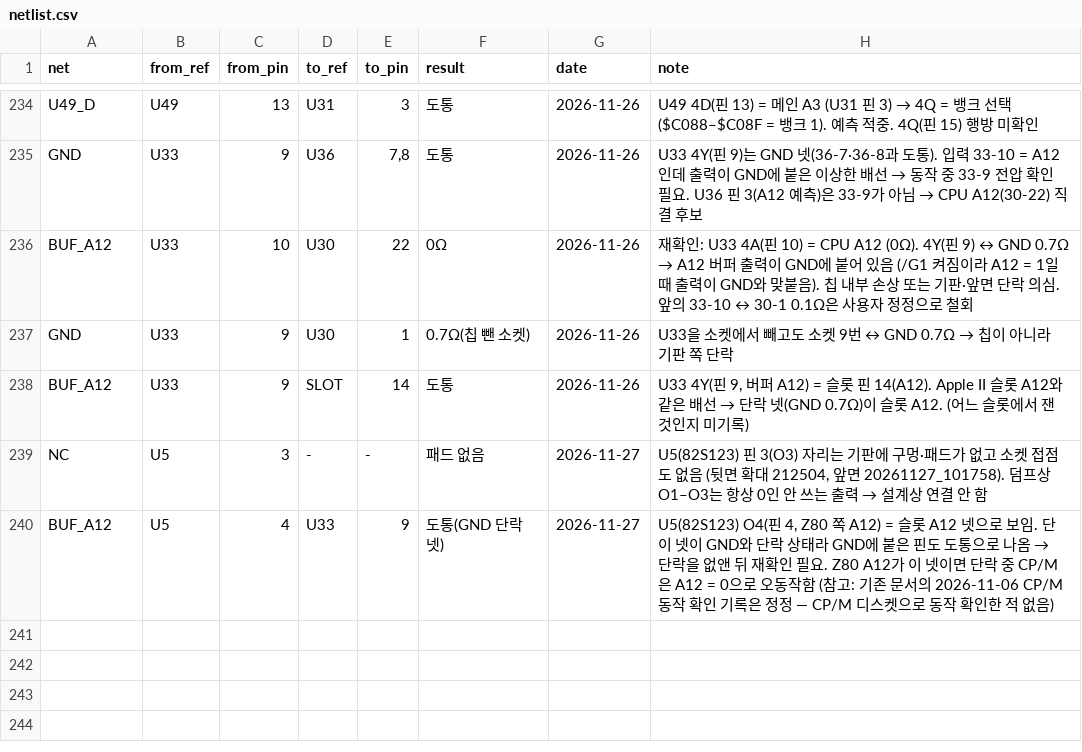
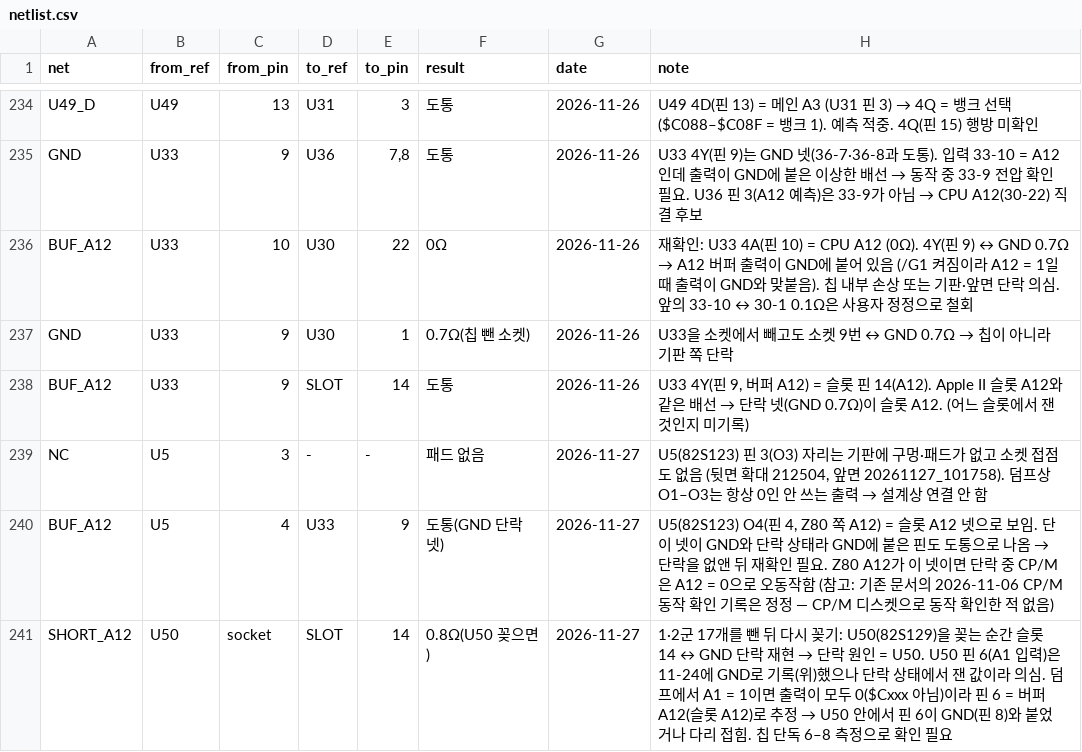
Before and after one commit to mildstorm/HART, a CSV file: data/netlist.csv, drawn as a sheet; only a part is shown, gaps mark what is left out; the diff names each change by its address in the sheet, - before the commit and + after, or states it on an @@ line.

Commit message:
U50 is the slot A12 short: pin 6 is likely buffered A12, not GND

```diff
--- a/data/netlist.csv
+++ b/data/netlist.csv
+row 241: SHORT_A12 | U50 | socket | SLOT | 14 | 0.8Ω(U50 꽂으면) | 2026-11-27 | 1·2군 17개를 뺀 뒤 다시 꽂기: U50(82S129)을 꽂는 순간 슬롯 14 ↔ GND 단락 재현 → 단락 원인 = U50. U50 핀 6(A1 입력)은 11-24에 GND로 기록(위)했으나 단락 상태에서 잰 값이라 의심. 덤프에서 A1 = 1이면 출력이 모두 0($Cxxx 아님)이라 핀 6 = 버퍼 A12(슬롯 A12)로 추정 → U50 안에서 핀 6이 GND(핀 8)와 붙었거나 다리 접힘. 칩 단독 6–8 측정으로 확인 필요
```
Also changed, not shown: 1 other file.
